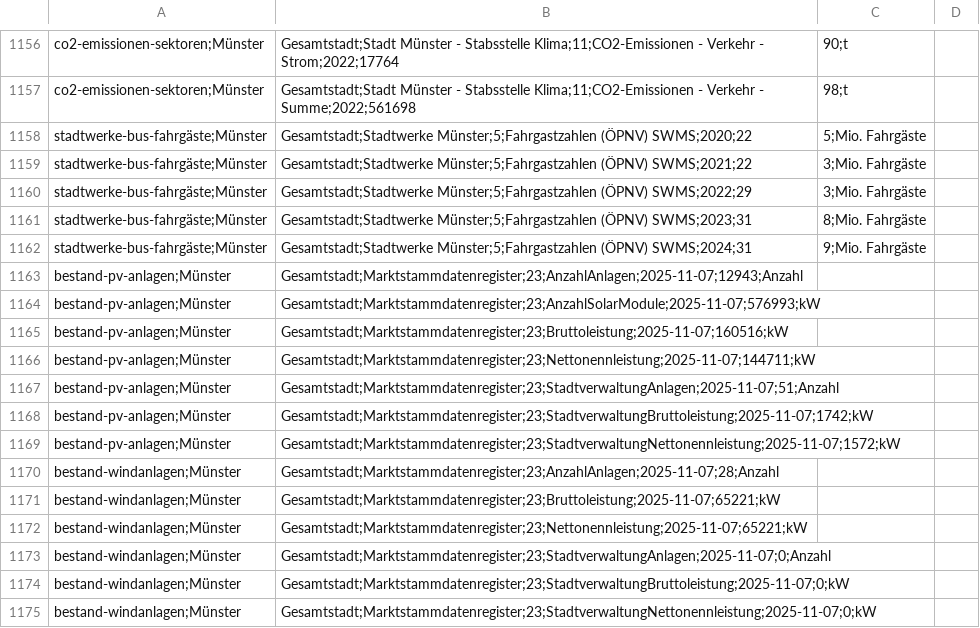
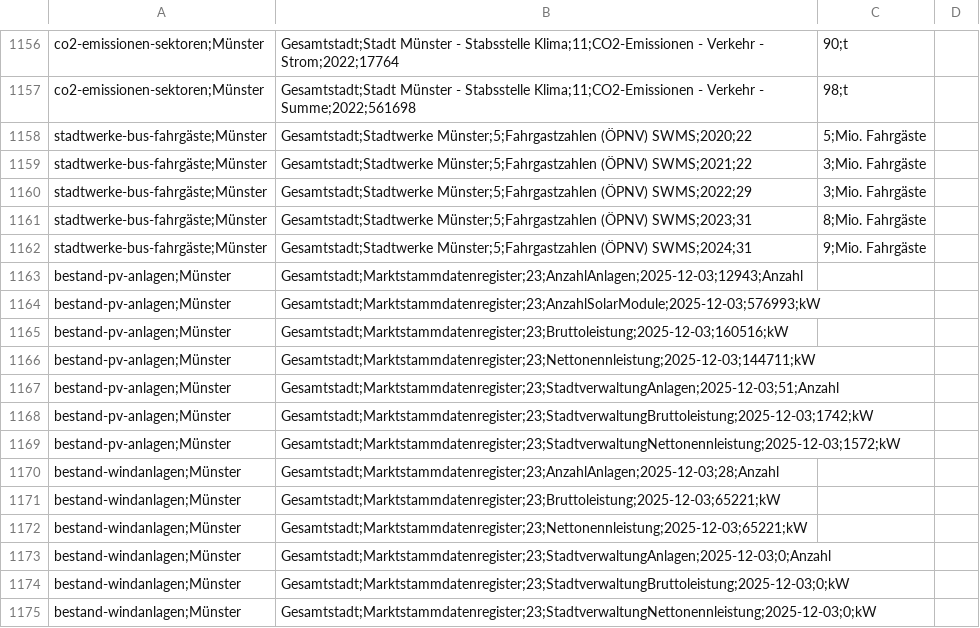
Before and after one commit to od-ms/converter-scripts, a CSV file: klimadashboard/klimadata.csv, drawn as a sheet; only a part is shown, gaps mark what is left out.

Commit message:
Update 2025-12-03

```diff
--- a/klimadashboard/klimadata.csv
+++ b/klimadashboard/klimadata.csv
@@ -1162,14 +1162,14 @@ stadtwerke-bus-fahrgäste;Münster, Gesamtstadt;Stadtwerke Münster;5;Fahrgastza
 stadtwerke-bus-fahrgäste;Münster, Gesamtstadt;Stadtwerke Münster;5;Fahrgastzahlen (ÖPNV) SWMS;2024;31,9;Mio. Fahrgäste
-bestand-pv-anlagen;Münster, Gesamtstadt;Marktstammdatenregister;23;AnzahlAnlagen;2025-11-07;12943;Anzahl
-bestand-pv-anlagen;Münster, Gesamtstadt;Marktstammdatenregister;23;AnzahlSolarModule;2025-11-07;576993;kW
-bestand-pv-anlagen;Münster, Gesamtstadt;Marktstammdatenregister;23;Bruttoleistung;2025-11-07;160516;kW
-bestand-pv-anlagen;Münster, Gesamtstadt;Marktstammdatenregister;23;Nettonennleistung;2025-11-07;144711;kW
-bestand-pv-anlagen;Münster, Gesamtstadt;Marktstammdatenregister;23;StadtverwaltungAnlagen;2025-11-07;51;Anzahl
-bestand-pv-anlagen;Münster, Gesamtstadt;Marktstammdatenregister;23;StadtverwaltungBruttoleistung;2025-11-07;1742;kW
-bestand-pv-anlagen;Münster, Gesamtstadt;Marktstammdatenregister;23;StadtverwaltungNettonennleistung;2025-11-07;1572;kW
-bestand-windanlagen;Münster, Gesamtstadt;Marktstammdatenregister;23;AnzahlAnlagen;2025-11-07;28;Anzahl
-bestand-windanlagen;Münster, Gesamtstadt;Marktstammdatenregister;23;Bruttoleistung;2025-11-07;65221;kW
-bestand-windanlagen;Münster, Gesamtstadt;Marktstammdatenregister;23;Nettonennleistung;2025-11-07;65221;kW
-bestand-windanlagen;Münster, Gesamtstadt;Marktstammdatenregister;23;StadtverwaltungAnlagen;2025-11-07;0;Anzahl
-bestand-windanlagen;Münster, Gesamtstadt;Marktstammdatenregister;23;StadtverwaltungBruttoleistung;2025-11-07;0;kW
-bestand-windanlagen;Münster, Gesamtstadt;Marktstammdatenregister;23;StadtverwaltungNettonennleistung;2025-11-07;0;kW
+bestand-pv-anlagen;Münster, Gesamtstadt;Marktstammdatenregister;23;AnzahlAnlagen;2025-12-03;12943;Anzahl
+bestand-pv-anlagen;Münster, Gesamtstadt;Marktstammdatenregister;23;AnzahlSolarModule;2025-12-03;576993;kW
+bestand-pv-anlagen;Münster, Gesamtstadt;Marktstammdatenregister;23;Bruttoleistung;2025-12-03;160516;kW
+bestand-pv-anlagen;Münster, Gesamtstadt;Marktstammdatenregister;23;Nettonennleistung;2025-12-03;144711;kW
+bestand-pv-anlagen;Münster, Gesamtstadt;Marktstammdatenregister;23;StadtverwaltungAnlagen;2025-12-03;51;Anzahl
+bestand-pv-anlagen;Münster, Gesamtstadt;Marktstammdatenregister;23;StadtverwaltungBruttoleistung;2025-12-03;1742;kW
+bestand-pv-anlagen;Münster, Gesamtstadt;Marktstammdatenregister;23;StadtverwaltungNettonennleistung;2025-12-03;1572;kW
+bestand-windanlagen;Münster, Gesamtstadt;Marktstammdatenregister;23;AnzahlAnlagen;2025-12-03;28;Anzahl
+bestand-windanlagen;Münster, Gesamtstadt;Marktstammdatenregister;23;Bruttoleistung;2025-12-03;65221;kW
+bestand-windanlagen;Münster, Gesamtstadt;Marktstammdatenregister;23;Nettonennleistung;2025-12-03;65221;kW
+bestand-windanlagen;Münster, Gesamtstadt;Marktstammdatenregister;23;StadtverwaltungAnlagen;2025-12-03;0;Anzahl
+bestand-windanlagen;Münster, Gesamtstadt;Marktstammdatenregister;23;StadtverwaltungBruttoleistung;2025-12-03;0;kW
+bestand-windanlagen;Münster, Gesamtstadt;Marktstammdatenregister;23;StadtverwaltungNettonennleistung;2025-12-03;0;kW
```
